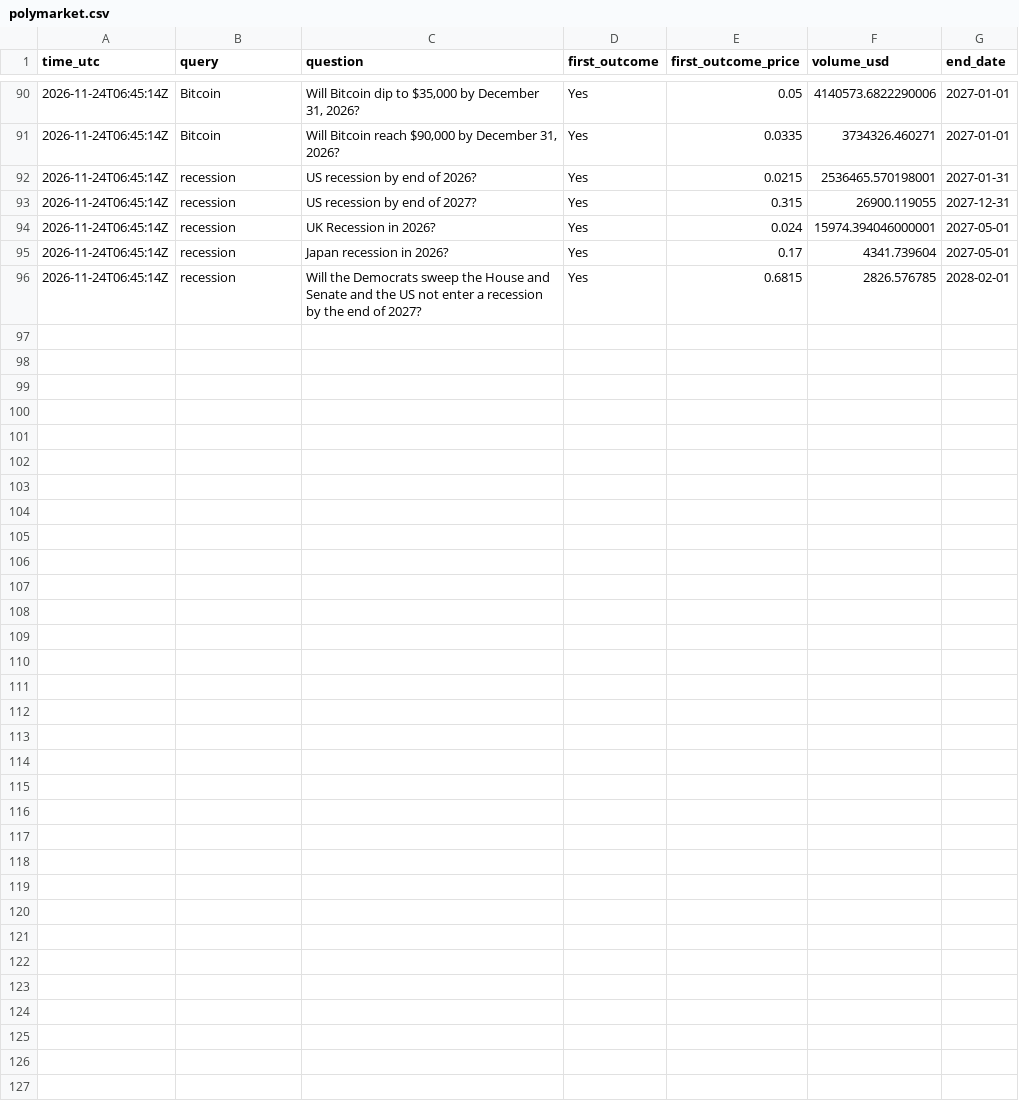
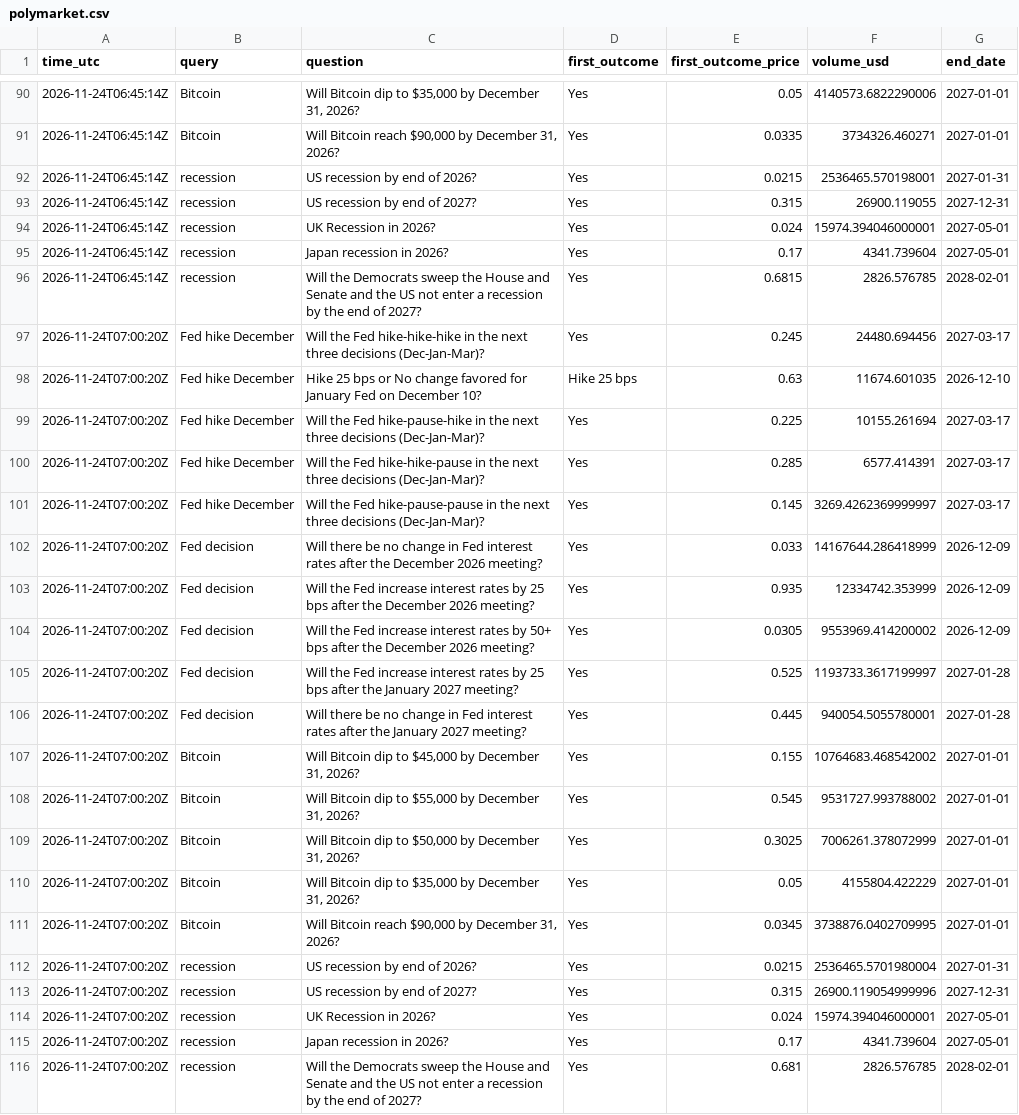
Before and after one commit to JonHagwood/crypto-data, a CSV file: data/polymarket.csv, drawn as a sheet; only a part is shown, gaps mark what is left out; the diff names each change by its address in the sheet, - before the commit and + after, or states it on an @@ line.

Commit message:
data 2026-11-24T07:00Z

```diff
--- a/data/polymarket.csv
+++ b/data/polymarket.csv
+row 97: 2026-11-24T07:00:20Z | Fed hike December | Will the Fed hike-hike-hike in the next three decisions (Dec-Jan-Mar)? | Yes | 0.245 | 24480.694456 | 2027-03-17
+row 98: 2026-11-24T07:00:20Z | Fed hike December | Hike 25 bps or No change favored for January Fed on December 10? | Hike 25 bps | 0.63 | 11674.601035 | 2026-12-10
+row 99: 2026-11-24T07:00:20Z | Fed hike December | Will the Fed hike-pause-hike in the next three decisions (Dec-Jan-Mar)? | Yes | 0.225 | 10155.261694 | 2027-03-17
+row 100: 2026-11-24T07:00:20Z | Fed hike December | Will the Fed hike-hike-pause in the next three decisions (Dec-Jan-Mar)? | Yes | 0.285 | 6577.414391 | 2027-03-17
+row 101: 2026-11-24T07:00:20Z | Fed hike December | Will the Fed hike-pause-pause in the next three decisions (Dec-Jan-Mar)? | Yes | 0.145 | 3269.4262369999997 | 2027-03-17
+row 102: 2026-11-24T07:00:20Z | Fed decision | Will there be no change in Fed interest rates after the December 2026 meeting? | Yes | 0.033 | 14167644.286418999 | 2026-12-09
+row 103: 2026-11-24T07:00:20Z | Fed decision | Will the Fed increase interest rates by 25 bps after the December 2026 meeting? | Yes | 0.935 | 12334742.353999 | 2026-12-09
+row 104: 2026-11-24T07:00:20Z | Fed decision | Will the Fed increase interest rates by 50+ bps after the December 2026 meeting? | Yes | 0.0305 | 9553969.414200002 | 2026-12-09
+row 105: 2026-11-24T07:00:20Z | Fed decision | Will the Fed increase interest rates by 25 bps after the January 2027 meeting? | Yes | 0.525 | 1193733.3617199997 | 2027-01-28
+row 106: 2026-11-24T07:00:20Z | Fed decision | Will there be no change in Fed interest rates after the January 2027 meeting? | Yes | 0.445 | 940054.5055780001 | 2027-01-28
+row 107: 2026-11-24T07:00:20Z | Bitcoin | Will Bitcoin dip to $45,000 by December 31, 2026? | Yes | 0.155 | 10764683.468542002 | 2027-01-01
+row 108: 2026-11-24T07:00:20Z | Bitcoin | Will Bitcoin dip to $55,000 by December 31, 2026? | Yes | 0.545 | 9531727.993788002 | 2027-01-01
+row 109: 2026-11-24T07:00:20Z | Bitcoin | Will Bitcoin dip to $50,000 by December 31, 2026? | Yes | 0.3025 | 7006261.378072999 | 2027-01-01
+row 110: 2026-11-24T07:00:20Z | Bitcoin | Will Bitcoin dip to $35,000 by December 31, 2026? | Yes | 0.05 | 4155804.422229 | 2027-01-01
+row 111: 2026-11-24T07:00:20Z | Bitcoin | Will Bitcoin reach $90,000 by December 31, 2026? | Yes | 0.0345 | 3738876.0402709995 | 2027-01-01
+row 112: 2026-11-24T07:00:20Z | recession | US recession by end of 2026? | Yes | 0.0215 | 2536465.5701980004 | 2027-01-31
+row 113: 2026-11-24T07:00:20Z | recession | US recession by end of 2027? | Yes | 0.315 | 26900.119054999996 | 2027-12-31
+row 114: 2026-11-24T07:00:20Z | recession | UK Recession in 2026? | Yes | 0.024 | 15974.394046000001 | 2027-05-01
+row 115: 2026-11-24T07:00:20Z | recession | Japan recession in 2026? | Yes | 0.17 | 4341.739604 | 2027-05-01
+row 116: 2026-11-24T07:00:20Z | recession | Will the Democrats sweep the House and Senate and the US not enter a recession by the end of 2027? | Yes | 0.681 | 2826.576785 | 2028-02-01
```
Also changed, not shown: data/deribit_btc.csv, data/fear_greed.csv, 4 other files.
